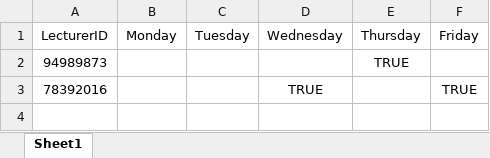
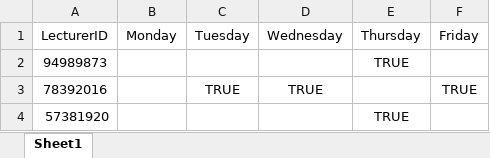
Before and after one commit to wzhaoxuan/CourseTimetableScheduler, an Excel workbook: src/main/resources/file/LecturerAvailability.xlsx, sheet Sheet1, drawn as a sheet; values as stored, in another font and other column widths than the file's, no borders; the diff names each change by its address in the sheet, - before the commit and + after, or states it on an @@ line.

```diff
--- a/src/main/resources/file/LecturerAvailability.xlsx (sheet Sheet1)
+++ b/src/main/resources/file/LecturerAvailability.xlsx (sheet Sheet1)
-C3 (Tuesday): (empty)
+C3 (Tuesday): TRUE
+row 4: 57381920 |  |  |  | TRUE
```
Also changed, not shown: src/main/resources/file/ModuleSem.xlsx, src/main/resources/file/StudentSem.xlsx, 19 other files.
